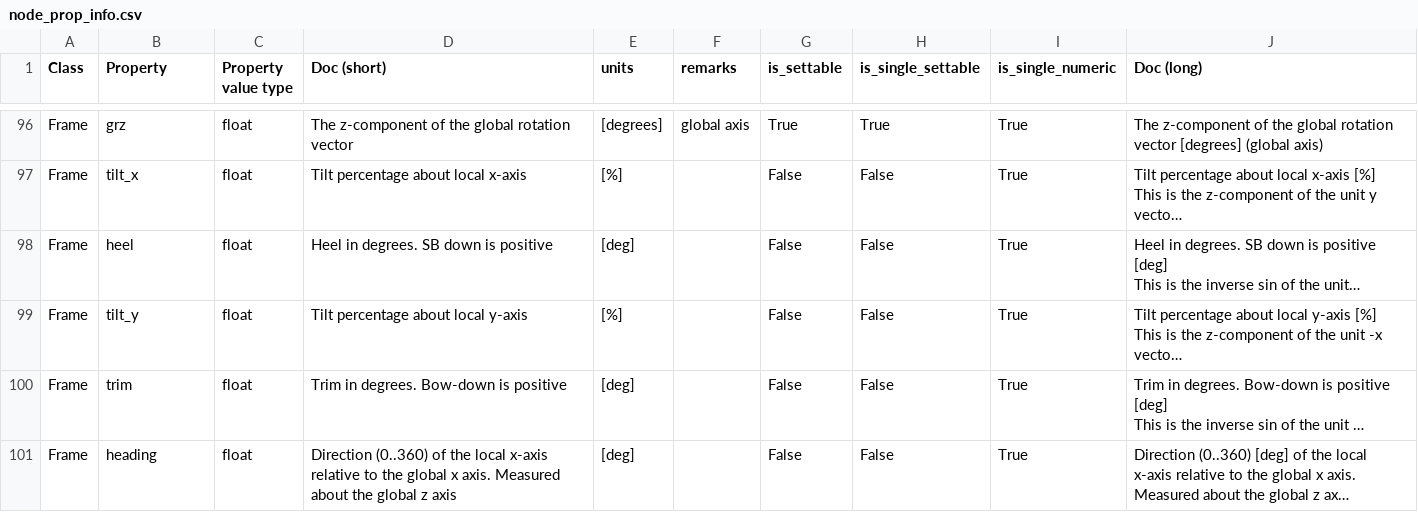
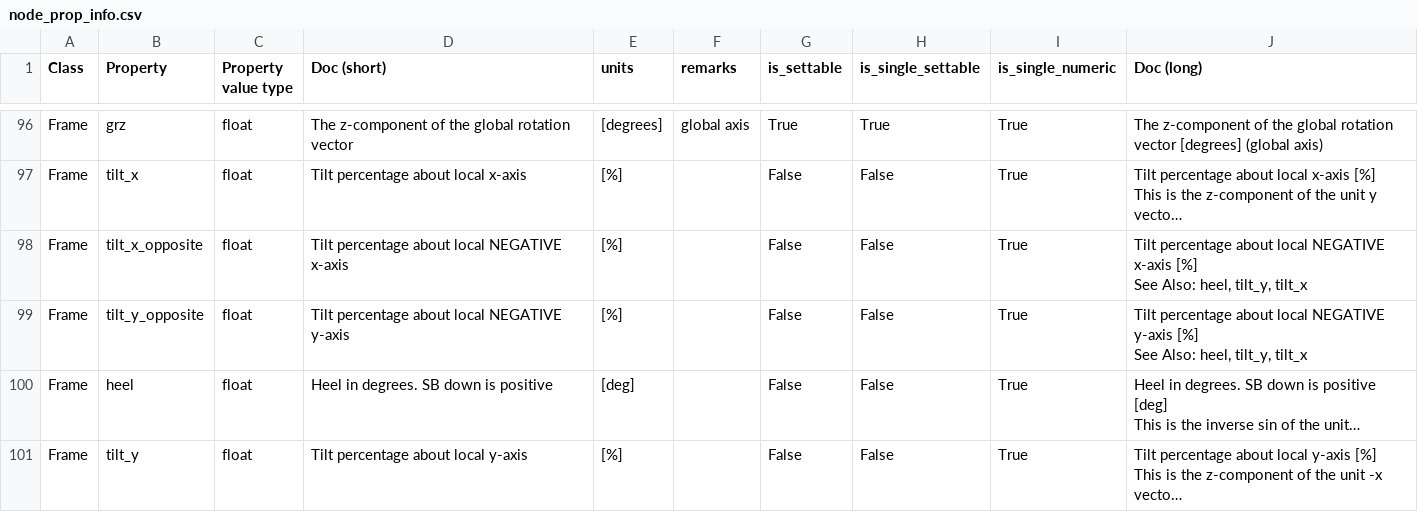
Before and after one commit to RubendeBruin/DAVE, a CSV file: src/DAVE/resources/node_prop_info.csv, drawn as a sheet; only a part is shown, gaps mark what is left out; the shorter side is filled out with more unchanged rows; long unchanged cells end in …; ↵ is a line break in a cell; the diff names each change by its address in the sheet, - before the commit and + after, or states it on an @@ line.

```diff
--- a/src/DAVE/resources/node_prop_info.csv
+++ b/src/DAVE/resources/node_prop_info.csv
+row 98: Frame | tilt_x_opposite | float | Tilt percentage about local NEGATIVE x-axis | [%] |  | False | False | True | Tilt percentage about local NEGATIVE x-axis [%] ↵ See Also: heel, tilt_y, tilt_x
+row 99: Frame | tilt_y_opposite | float | Tilt percentage about local NEGATIVE y-axis | [%] |  | False | False | True | Tilt percentage about local NEGATIVE y-axis [%] ↵ See Also: heel, tilt_y, tilt_x
```
Also changed, not shown: 6 other files.
